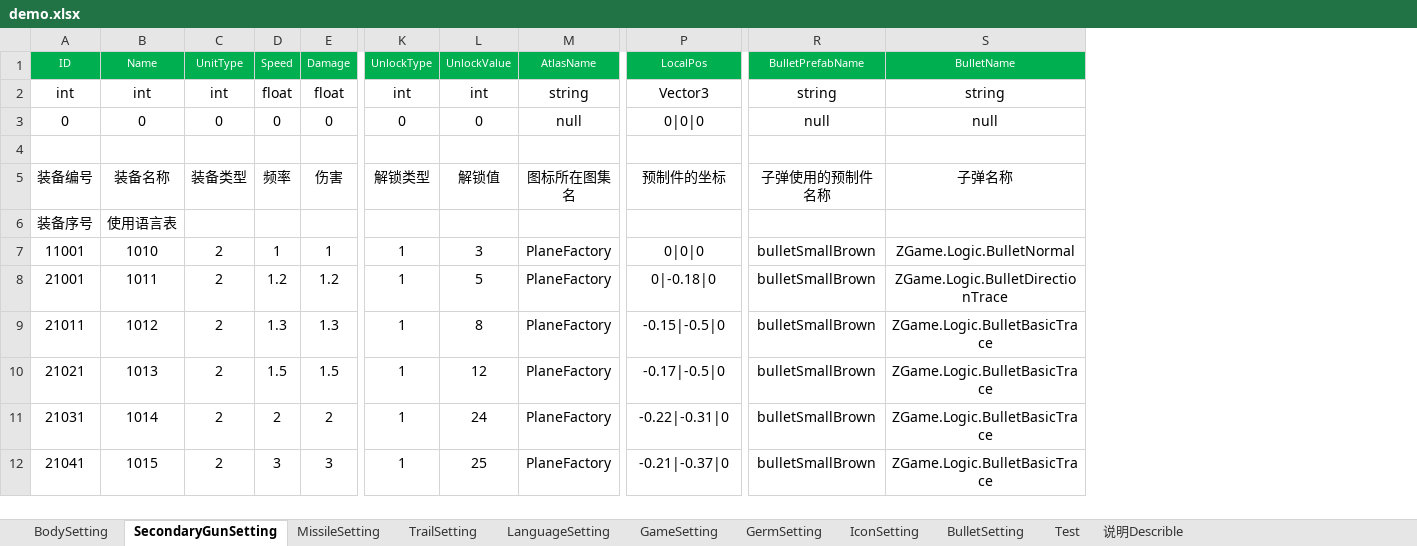
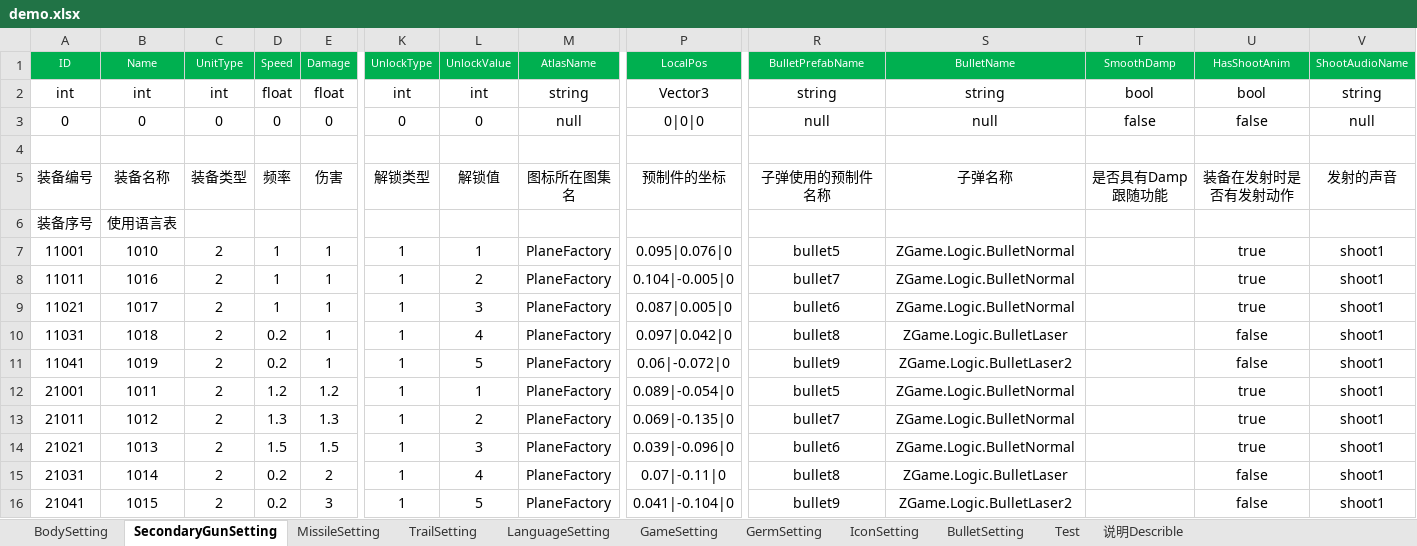
Before and after one commit to iningwei/ExcelTool, an Excel workbook: ExcelTool/bin/table/demo.xlsx, sheet SecondaryGunSetting, drawn as a sheet; only a part is shown, gaps mark what is left out; values as stored, in another font and other column widths than the file's, no borders; conditional formats not drawn; addresses are those after the commit; rows hold the shown columns only; the diff names each change by its address in the sheet, - before the commit and + after, or states it on an @@ line.

```diff
--- a/ExcelTool/bin/table/demo.xlsx (sheet SecondaryGunSetting)
+++ b/ExcelTool/bin/table/demo.xlsx (sheet SecondaryGunSetting)
+column T (SmoothDamp), rows 2-5: bool | false |  | 是否具有Damp跟随功能
+column U (HasShootAnim), rows 2-7: bool | false |  | 装备在发射时是否有发射动作 |  | true; rows 12-16: true | true | true | false | false
+column V (ShootAudioName), rows 2-7: string | null |  | 发射的声音 |  | shoot1; rows 12-16: all shoot1
-L7 (UnlockValue): 3
+L7 (UnlockValue): 1
-P7 (LocalPos): 0|0|0
+P7 (LocalPos): 0.095|0.076|0
-R7 (BulletPrefabName): bulletSmallBrown
+R7 (BulletPrefabName): bullet5
+row 8: 11011 | 1016 | 2 | 1 | 1 | 1 | 2 | PlaneFactory | 0.104|-0.005|0 | bullet7 | ZGame.Logic.BulletNormal |  | true | shoot1
+row 9: 11021 | 1017 | 2 | 1 | 1 | 1 | 3 | PlaneFactory | 0.087|0.005|0 | bullet6 | ZGame.Logic.BulletNormal |  | true | shoot1
+row 10: 11031 | 1018 | 2 | 0.2 | 1 | 1 | 4 | PlaneFactory | 0.097|0.042|0 | bullet8 | ZGame.Logic.BulletLaser |  | false | shoot1
+row 11: 11041 | 1019 | 2 | 0.2 | 1 | 1 | 5 | PlaneFactory | 0.06|-0.072|0 | bullet9 | ZGame.Logic.BulletLaser2 |  | false | shoot1
-L12 (UnlockValue): 5
+L12 (UnlockValue): 1
-P12 (LocalPos): 0|-0.18|0
+P12 (LocalPos): 0.089|-0.054|0
-R12 (BulletPrefabName): bulletSmallBrown
+R12 (BulletPrefabName): bullet5
-S12 (BulletName): ZGame.Logic.BulletDirectionTrace
+S12 (BulletName): ZGame.Logic.BulletNormal
-L13 (UnlockValue): 8
+L13 (UnlockValue): 2
-P13 (LocalPos): -0.15|-0.5|0
+P13 (LocalPos): 0.069|-0.135|0
-R13 (BulletPrefabName): bulletSmallBrown
+R13 (BulletPrefabName): bullet7
-S13:S14 (BulletName): ZGame.Logic.BulletBasicTrace
+S13:S14 (BulletName): ZGame.Logic.BulletNormal
-L14 (UnlockValue): 12
+L14 (UnlockValue): 3
-P14 (LocalPos): -0.17|-0.5|0
+P14 (LocalPos): 0.039|-0.096|0
-R14 (BulletPrefabName): bulletSmallBrown
+R14 (BulletPrefabName): bullet6
-D15 (Speed): 2
+D15 (Speed): 0.2
-L15 (UnlockValue): 24
+L15 (UnlockValue): 4
-P15 (LocalPos): -0.22|-0.31|0
+P15 (LocalPos): 0.07|-0.11|0
-R15 (BulletPrefabName): bulletSmallBrown
+R15 (BulletPrefabName): bullet8
-S15 (BulletName): ZGame.Logic.BulletBasicTrace
+S15 (BulletName): ZGame.Logic.BulletLaser
-D16 (Speed): 3
+D16 (Speed): 0.2
-L16 (UnlockValue): 25
+L16 (UnlockValue): 5
-P16 (LocalPos): -0.21|-0.37|0
+P16 (LocalPos): 0.041|-0.104|0
-R16 (BulletPrefabName): bulletSmallBrown
+R16 (BulletPrefabName): bullet9
-S16 (BulletName): ZGame.Logic.BulletBasicTrace
+S16 (BulletName): ZGame.Logic.BulletLaser2
```
Also changed, not shown: sheet BulletSetting, sheet MissileSetting, sheet GermSetting, sheet TrailSetting, sheet BodySetting, sheet LanguageSetting, 1 more sheet, 27 other files.
